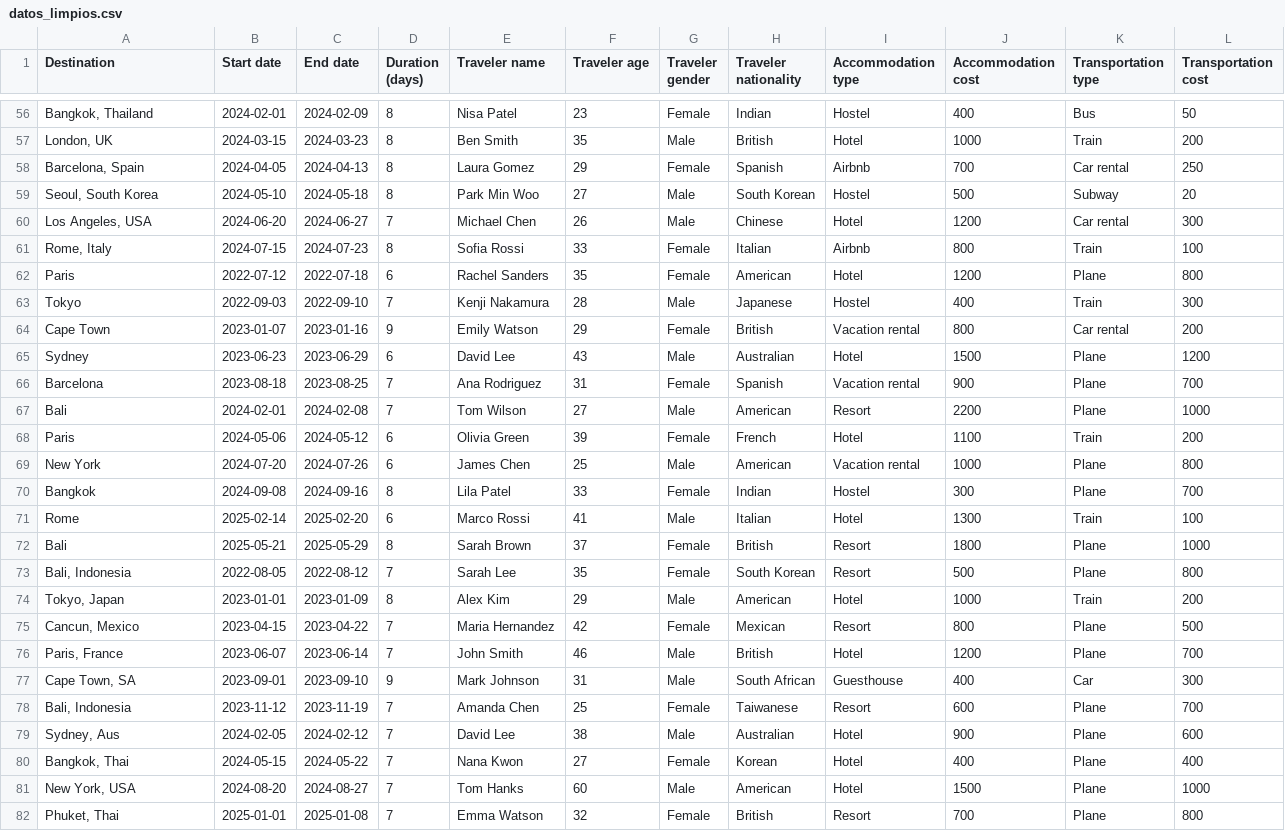
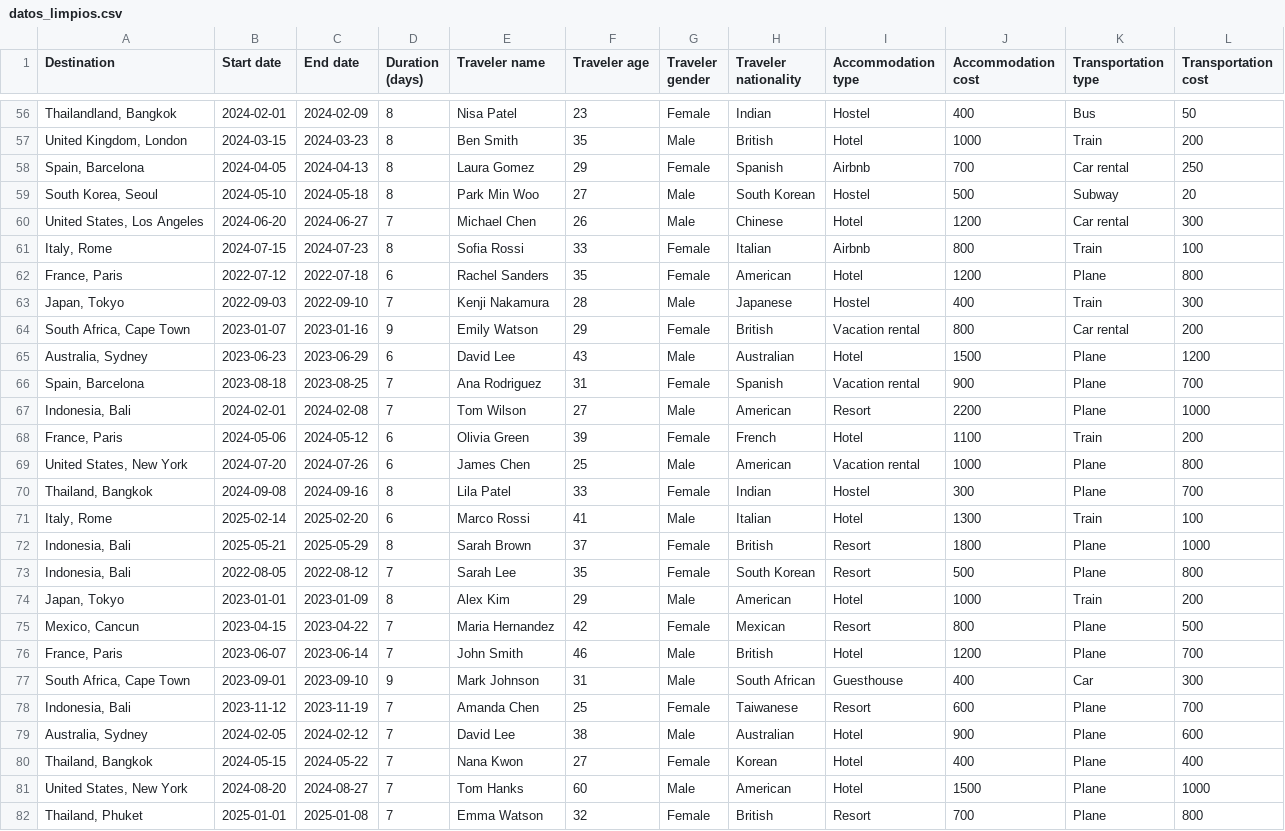
Before and after one commit to Adalab/Turismo-Global, a CSV file: datos_limpios.csv, drawn as a sheet; only a part is shown, gaps mark what is left out; the diff covers the shown part only; the diff names each change by its address in the sheet, - before the commit and + after, or states it on an @@ line.

```diff
--- a/datos_limpios.csv
+++ b/datos_limpios.csv
-A56 (Destination): Bangkok, Thailand
+A56 (Destination): Thailandland, Bangkok
-A57 (Destination): London, UK
+A57 (Destination): United Kingdom, London
-A58 (Destination): Barcelona, Spain
+A58 (Destination): Spain, Barcelona
-A59 (Destination): Seoul, South Korea
+A59 (Destination): South Korea, Seoul
-A60 (Destination): Los Angeles, USA
+A60 (Destination): United States, Los Angeles
-A61 (Destination): Rome, Italy
+A61 (Destination): Italy, Rome
-A62 (Destination): Paris
+A62 (Destination): France, Paris
-A63 (Destination): Tokyo
+A63 (Destination): Japan, Tokyo
-A64 (Destination): Cape Town
+A64 (Destination): South Africa, Cape Town
-A65 (Destination): Sydney
+A65 (Destination): Australia, Sydney
-A66 (Destination): Barcelona
+A66 (Destination): Spain, Barcelona
-A67 (Destination): Bali
+A67 (Destination): Indonesia, Bali
-A68 (Destination): Paris
+A68 (Destination): France, Paris
-A69 (Destination): New York
+A69 (Destination): United States, New York
-A70 (Destination): Bangkok
+A70 (Destination): Thailand, Bangkok
-A71 (Destination): Rome
+A71 (Destination): Italy, Rome
-A72 (Destination): Bali
+A72 (Destination): Indonesia, Bali
-A73 (Destination): Bali, Indonesia
+A73 (Destination): Indonesia, Bali
-A74 (Destination): Tokyo, Japan
+A74 (Destination): Japan, Tokyo
-A75 (Destination): Cancun, Mexico
+A75 (Destination): Mexico, Cancun
-A76 (Destination): Paris, France
+A76 (Destination): France, Paris
-A77 (Destination): Cape Town, SA
+A77 (Destination): South Africa, Cape Town
-A78 (Destination): Bali, Indonesia
+A78 (Destination): Indonesia, Bali
-A79 (Destination): Sydney, Aus
+A79 (Destination): Australia, Sydney
-A80 (Destination): Bangkok, Thai
+A80 (Destination): Thailand, Bangkok
-A81 (Destination): New York, USA
+A81 (Destination): United States, New York
-A82 (Destination): Phuket, Thai
+A82 (Destination): Thailand, Phuket
```
Also changed, not shown: 109 edited cells elsewhere in this file, 2 other files.
